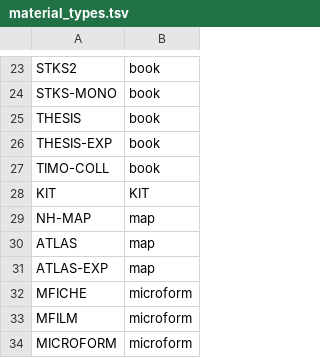
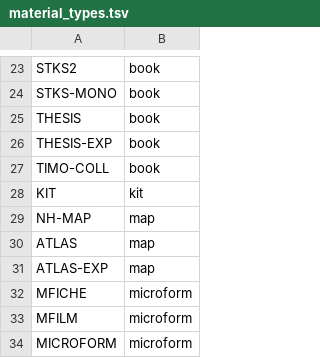
Before and after one commit to sul-dlss/folio_migration, a TSV file: mapping_files/material_types.tsv, drawn as a sheet; only a part is shown, gaps mark what is left out.

```diff
--- a/mapping_files/material_types.tsv
+++ b/mapping_files/material_types.tsv
@@ -27,3 +27,3 @@ THESIS-EXP	book
 TIMO-COLL	book
-KIT	KIT
+KIT	kit
 NH-MAP	map
```
Also changed, not shown: mapping_files/locations.tsv.
